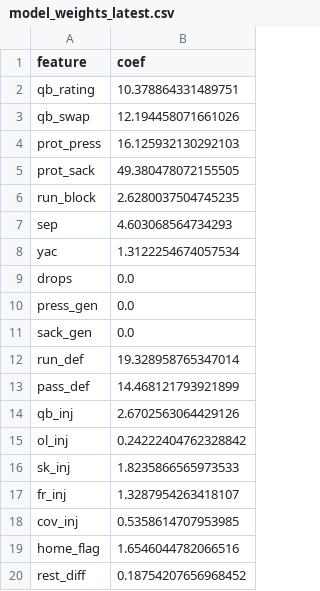
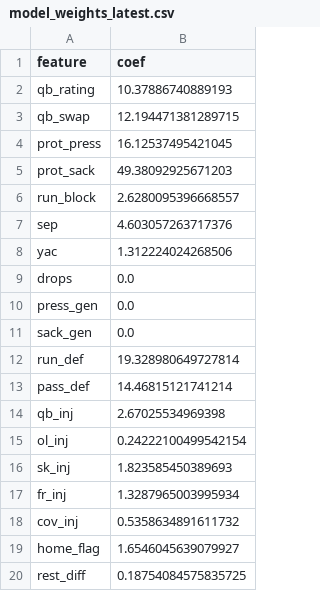
Before and after one commit to zgriesser-hue/NFL-unit-board, a CSV file: boards/model_weights_latest.csv, drawn as a sheet.

```diff
--- a/boards/model_weights_latest.csv
+++ b/boards/model_weights_latest.csv
@@ -1,9 +1,9 @@
 feature,coef
-qb_rating,10.378864331489751
-qb_swap,12.194458071661026
-prot_press,16.125932130292103
-prot_sack,49.380478072155505
-run_block,2.6280037504745235
-sep,4.603068564734293
-yac,1.3122254674057534
+qb_rating,10.37886740889193
+qb_swap,12.194471381289715
+prot_press,16.12537495421045
+prot_sack,49.38092925671203
+run_block,2.6280095396668557
+sep,4.603057263717376
+yac,1.312224024268506
 drops,0.0
@@ -11,10 +11,10 @@ press_gen,0.0
 sack_gen,0.0
-run_def,19.328958765347014
-pass_def,14.468121793921899
-qb_inj,2.6702563064429126
-ol_inj,0.24222404762328842
-sk_inj,1.8235866565973533
-fr_inj,1.3287954263418107
-cov_inj,0.5358614707953985
-home_flag,1.6546044782066516
-rest_diff,0.18754207656968452
+run_def,19.328980649727814
+pass_def,14.46815121741214
+qb_inj,2.67025534969398
+ol_inj,0.24222100499542154
+sk_inj,1.823585450389693
+fr_inj,1.3287965003995934
+cov_inj,0.5358634891611732
+home_flag,1.6546045639079927
+rest_diff,0.18754084575835725
```
Also changed, not shown: boards/unit_qb_grades_latest.csv, boards/unit_team_ratings_latest.csv, 4 other files.
